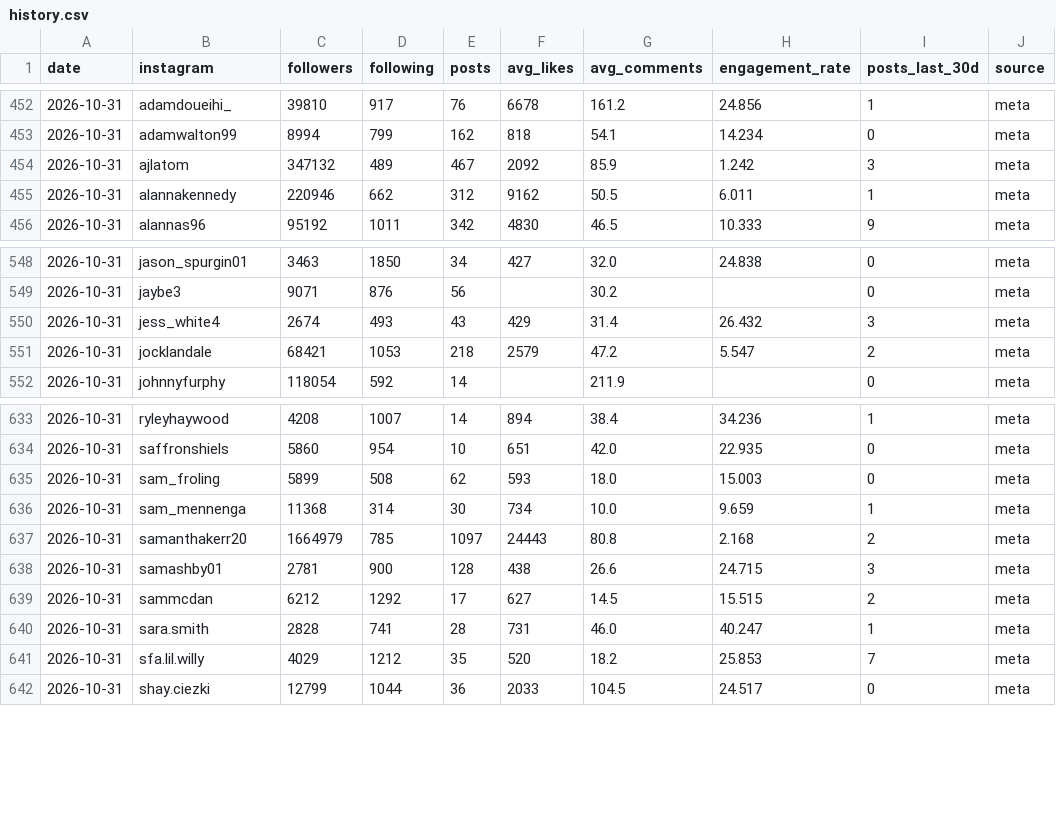
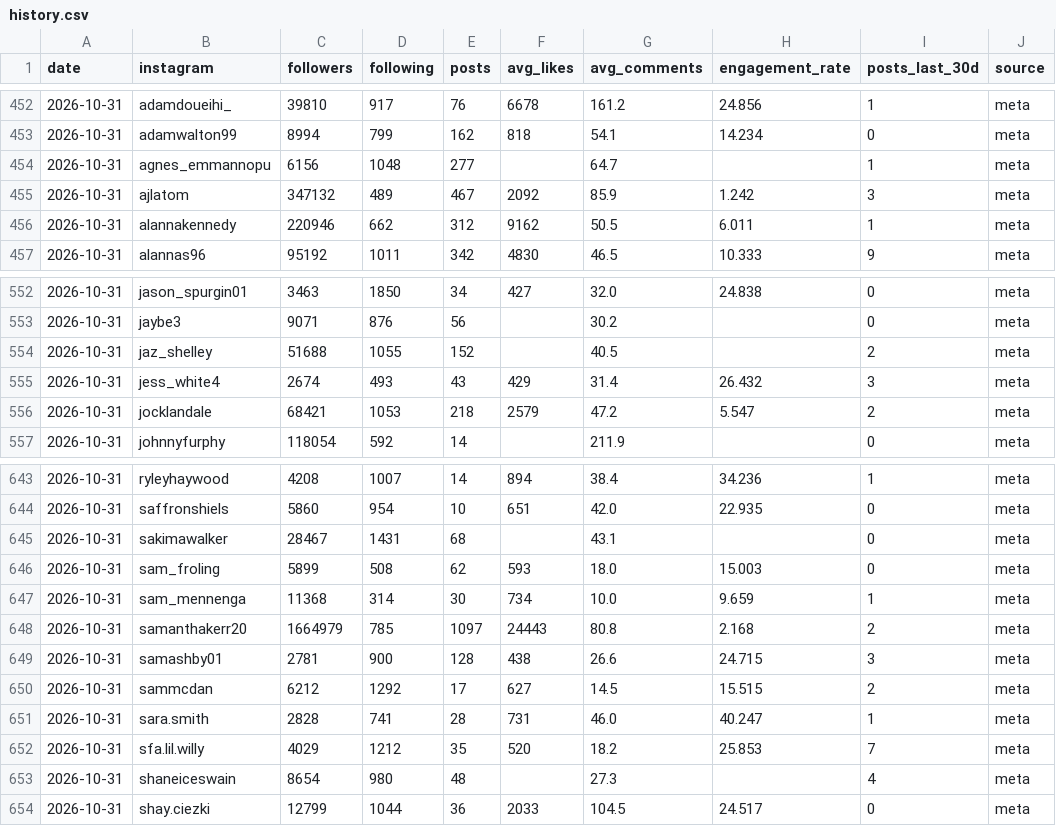
Before and after one commit to YosemiteDan/SocialRankingsV2, a CSV file: data/history.csv, drawn as a sheet; only a part is shown, gaps mark what is left out; the diff covers the shown part only.

```diff
--- a/data/history.csv
+++ b/data/history.csv
@@ -453,2 +453,3 @@ date,instagram,followers,following,posts,avg_likes,avg_comments,engagement_rate,
 2026-10-31,adamwalton99,8994,799,162,818,54.1,14.234,0,meta
+2026-10-31,agnes_emmannopu,6156,1048,277,,64.7,,1,meta
 2026-10-31,ajlatom,347132,489,467,2092,85.9,1.242,3,meta
@@ -549,2 +553,3 @@ date,instagram,followers,following,posts,avg_likes,avg_comments,engagement_rate,
 2026-10-31,jaybe3,9071,876,56,,30.2,,0,meta
+2026-10-31,jaz_shelley,51688,1055,152,,40.5,,2,meta
 2026-10-31,jess_white4,2674,493,43,429,31.4,26.432,3,meta
@@ -634,2 +644,3 @@ date,instagram,followers,following,posts,avg_likes,avg_comments,engagement_rate,
 2026-10-31,saffronshiels,5860,954,10,651,42.0,22.935,0,meta
+2026-10-31,sakimawalker,28467,1431,68,,43.1,,0,meta
 2026-10-31,sam_froling,5899,508,62,593,18.0,15.003,0,meta
@@ -641,2 +652,3 @@ date,instagram,followers,following,posts,avg_likes,avg_comments,engagement_rate,
 2026-10-31,sfa.lil.willy,4029,1212,35,520,18.2,25.853,7,meta
+2026-10-31,shaneiceswain,8654,980,48,,27.3,,4,meta
 2026-10-31,shay.ciezki,12799,1044,36,2033,104.5,24.517,0,meta
```
Also changed, not shown: 8 added rows elsewhere in this file, 2 other files.
